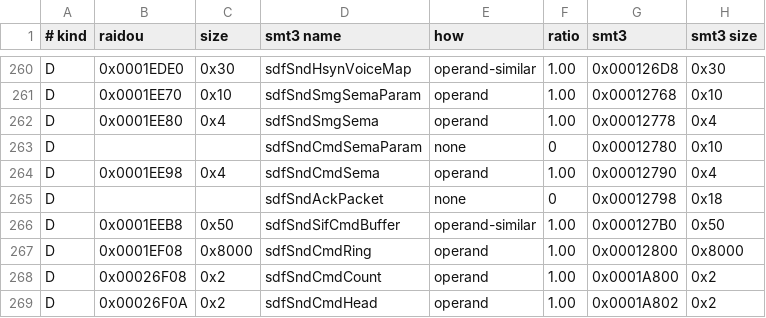
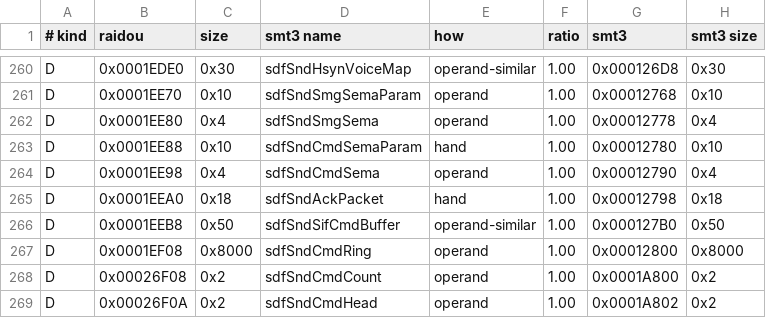
Before and after one commit to Megami-Decomps/raidou-decomp, a TSV file: config/raidou1/irx/SDFSDMAN/smt3_pairs.tsv, drawn as a sheet; only a part is shown, gaps mark what is left out.

Commit message:
Alias SDFSDMAN's .rodata pieces in the linker script and draft DrvRpcInit

```diff
--- a/config/raidou1/irx/SDFSDMAN/smt3_pairs.tsv
+++ b/config/raidou1/irx/SDFSDMAN/smt3_pairs.tsv
@@ -262,5 +262,5 @@ D	0x0001EE70	0x10	sdfSndSmgSemaParam	operand	1.00	0x00012768	0x10
 D	0x0001EE80	0x4	sdfSndSmgSema	operand	1.00	0x00012778	0x4
-D			sdfSndCmdSemaParam	none	0	0x00012780	0x10
+D	0x0001EE88	0x10	sdfSndCmdSemaParam	hand	1.00	0x00012780	0x10
 D	0x0001EE98	0x4	sdfSndCmdSema	operand	1.00	0x00012790	0x4
-D			sdfSndAckPacket	none	0	0x00012798	0x18
+D	0x0001EEA0	0x18	sdfSndAckPacket	hand	1.00	0x00012798	0x18
 D	0x0001EEB8	0x50	sdfSndSifCmdBuffer	operand-similar	1.00	0x000127B0	0x50
```
Also changed, not shown: config/raidou2/irx/SDFSDMAN/smt3_pairs.tsv, 10 other files.
